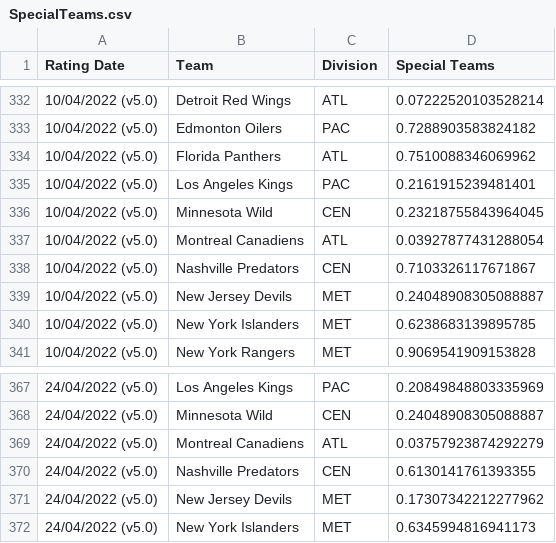
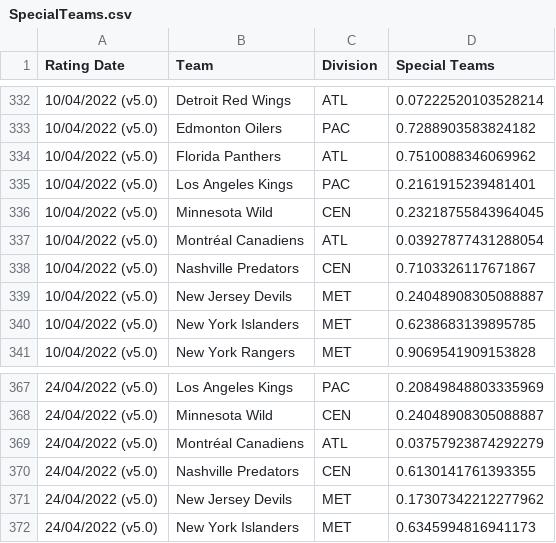
Before and after one commit to bananasfourscale/HockeyRatings, a CSV file: Output_Files/Trend_Files/SpecialTeams.csv, drawn as a sheet; only a part is shown, gaps mark what is left out; the diff covers the shown part only.

Commit message:
Update to have speical file which dynamically applys sigmoid correction based on the data given -Special teams updated with dynamic sigmoid correction -Engine updated to use new sigmoid correction for special teams

```diff
--- a/Output_Files/Trend_Files/SpecialTeams.csv
+++ b/Output_Files/Trend_Files/SpecialTeams.csv
@@ -336,3 +336,3 @@ Rating Date,Team,Division,Special Teams
 10/04/2022 (v5.0),Minnesota Wild,CEN,0.23218755843964045
-10/04/2022 (v5.0),Montreal Canadiens,ATL,0.03927877431288054
+10/04/2022 (v5.0),Montréal Canadiens,ATL,0.03927877431288054
 10/04/2022 (v5.0),Nashville Predators,CEN,0.7103326117671867
@@ -368,3 +368,3 @@ Rating Date,Team,Division,Special Teams
 24/04/2022 (v5.0),Minnesota Wild,CEN,0.24048908305088887
-24/04/2022 (v5.0),Montreal Canadiens,ATL,0.03757923874292279
+24/04/2022 (v5.0),Montréal Canadiens,ATL,0.03757923874292279
 24/04/2022 (v5.0),Nashville Predators,CEN,0.6130141761393355
```
Also changed, not shown: 32 added rows and 10 edited cells elsewhere in this file, Output_Files/Instance_Files/SpecialTeams.csv, 8 other files.
